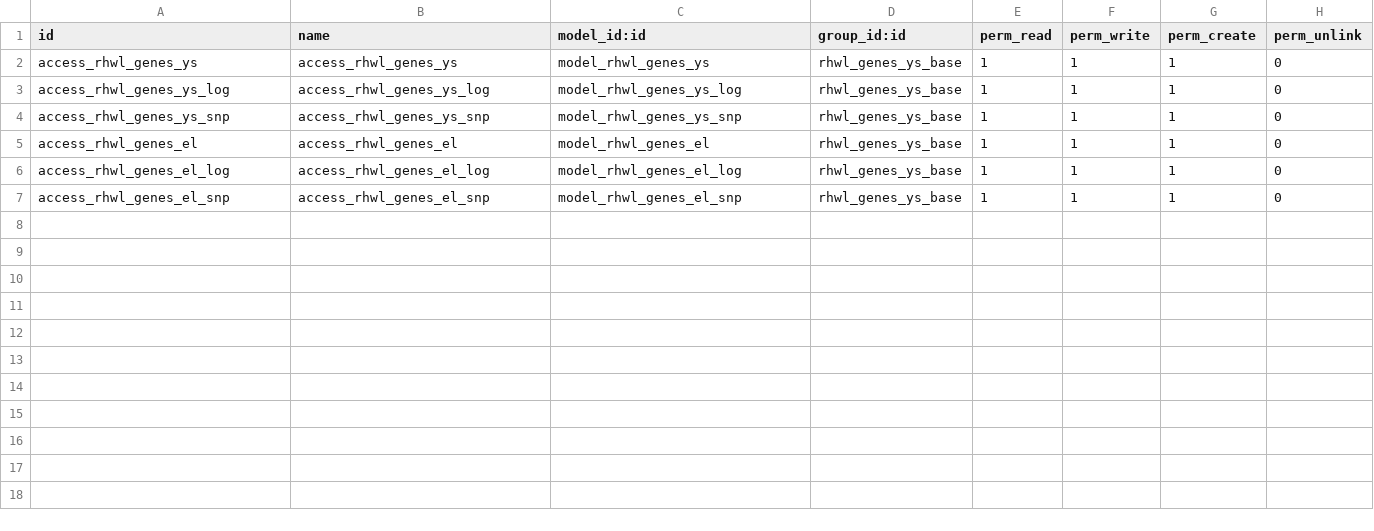
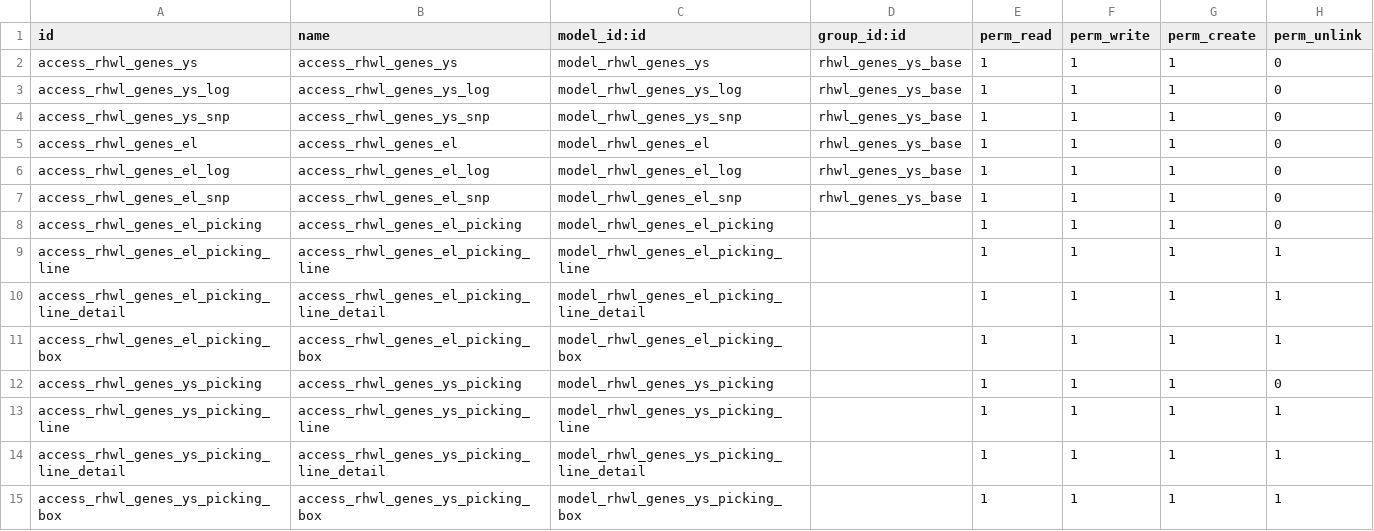
Before and after one commit to vnsofthe/odoo-dev, a CSV file: addons/rhwl_ysel/security/ir.model.access.csv, drawn as a sheet; the diff names each change by its address in the sheet, - before the commit and + after, or states it on an @@ line.

```diff
--- a/addons/rhwl_ysel/security/ir.model.access.csv
+++ b/addons/rhwl_ysel/security/ir.model.access.csv
+row 8: access_rhwl_genes_el_picking | access_rhwl_genes_el_picking | model_rhwl_genes_el_picking |  | 1 | 1 | 1 | 0
+row 9: access_rhwl_genes_el_picking_line | access_rhwl_genes_el_picking_line | model_rhwl_genes_el_picking_line |  | 1 | 1 | 1 | 1
+row 10: access_rhwl_genes_el_picking_line_detail | access_rhwl_genes_el_picking_line_detail | model_rhwl_genes_el_picking_line_detail |  | 1 | 1 | 1 | 1
+row 11: access_rhwl_genes_el_picking_box | access_rhwl_genes_el_picking_box | model_rhwl_genes_el_picking_box |  | 1 | 1 | 1 | 1
+row 12: access_rhwl_genes_ys_picking | access_rhwl_genes_ys_picking | model_rhwl_genes_ys_picking |  | 1 | 1 | 1 | 0
+row 13: access_rhwl_genes_ys_picking_line | access_rhwl_genes_ys_picking_line | model_rhwl_genes_ys_picking_line |  | 1 | 1 | 1 | 1
+row 14: access_rhwl_genes_ys_picking_line_detail | access_rhwl_genes_ys_picking_line_detail | model_rhwl_genes_ys_picking_line_detail |  | 1 | 1 | 1 | 1
+row 15: access_rhwl_genes_ys_picking_box | access_rhwl_genes_ys_picking_box | model_rhwl_genes_ys_picking_box |  | 1 | 1 | 1 | 1
```
Also changed, not shown: addons/rhwl/security/ir.model.access.csv, addons/rhwl_gene/security/ir.model.access.csv, 20 other files.
